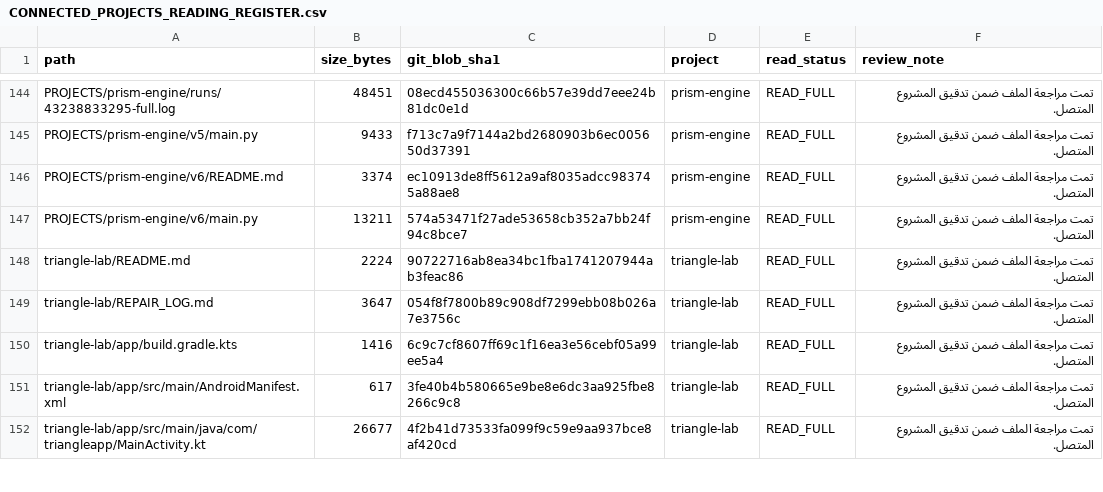
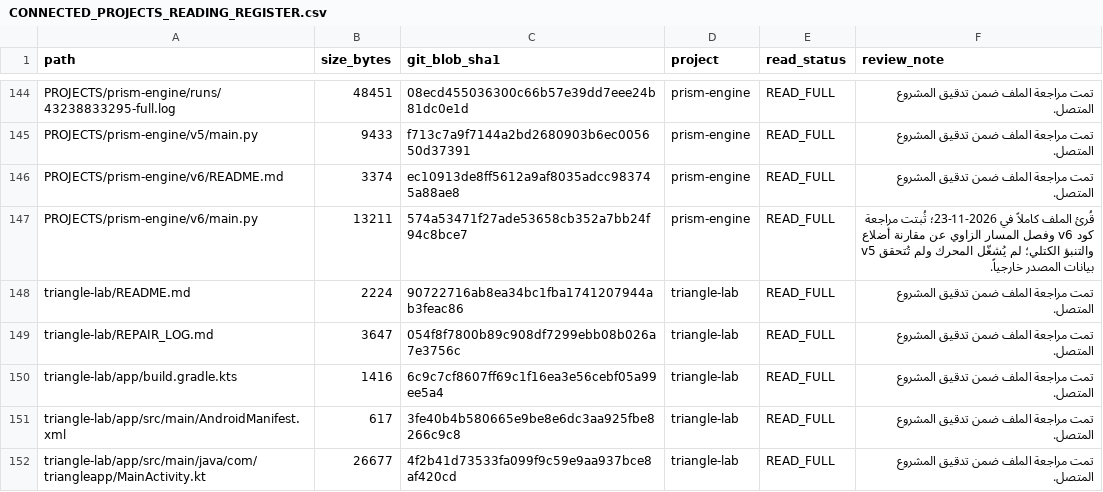
Before and after one commit to 19REKo91/assistant-cloud-memory, a CSV file: PROJECTS/triangle-framework/continuity/CONNECTED_PROJECTS_READING_REGISTER.csv, drawn as a sheet; only a part is shown, gaps mark what is left out.

Commit message:
Record full Prism v6 source review

```diff
--- a/PROJECTS/triangle-framework/continuity/CONNECTED_PROJECTS_READING_REGISTER.csv
+++ b/PROJECTS/triangle-framework/continuity/CONNECTED_PROJECTS_READING_REGISTER.csv
@@ -146,3 +146,3 @@
 "PROJECTS/prism-engine/v6/README.md","3374","ec10913de8ff5612a9af8035adcc983745a88ae8","prism-engine","READ_FULL","تمت مراجعة الملف ضمن تدقيق المشروع المتصل."
-"PROJECTS/prism-engine/v6/main.py","13211","574a53471f27ade53658cb352a7bb24f94c8bce7","prism-engine","READ_FULL","تمت مراجعة الملف ضمن تدقيق المشروع المتصل."
+"PROJECTS/prism-engine/v6/main.py","13211","574a53471f27ade53658cb352a7bb24f94c8bce7","prism-engine","READ_FULL","قُرئ الملف كاملاً في 2026-11-23؛ ثُبتت مراجعة كود v6 وفصل المسار الزاوي عن مقارنة أضلاع v5 والتنبؤ الكتلي؛ لم يُشغّل المحرك ولم تُتحقق بيانات المصدر خارجياً."
 "triangle-lab/README.md","2224","90722716ab8ea34bc1fba1741207944ab3feac86","triangle-lab","READ_FULL","تمت مراجعة الملف ضمن تدقيق المشروع المتصل."
```
